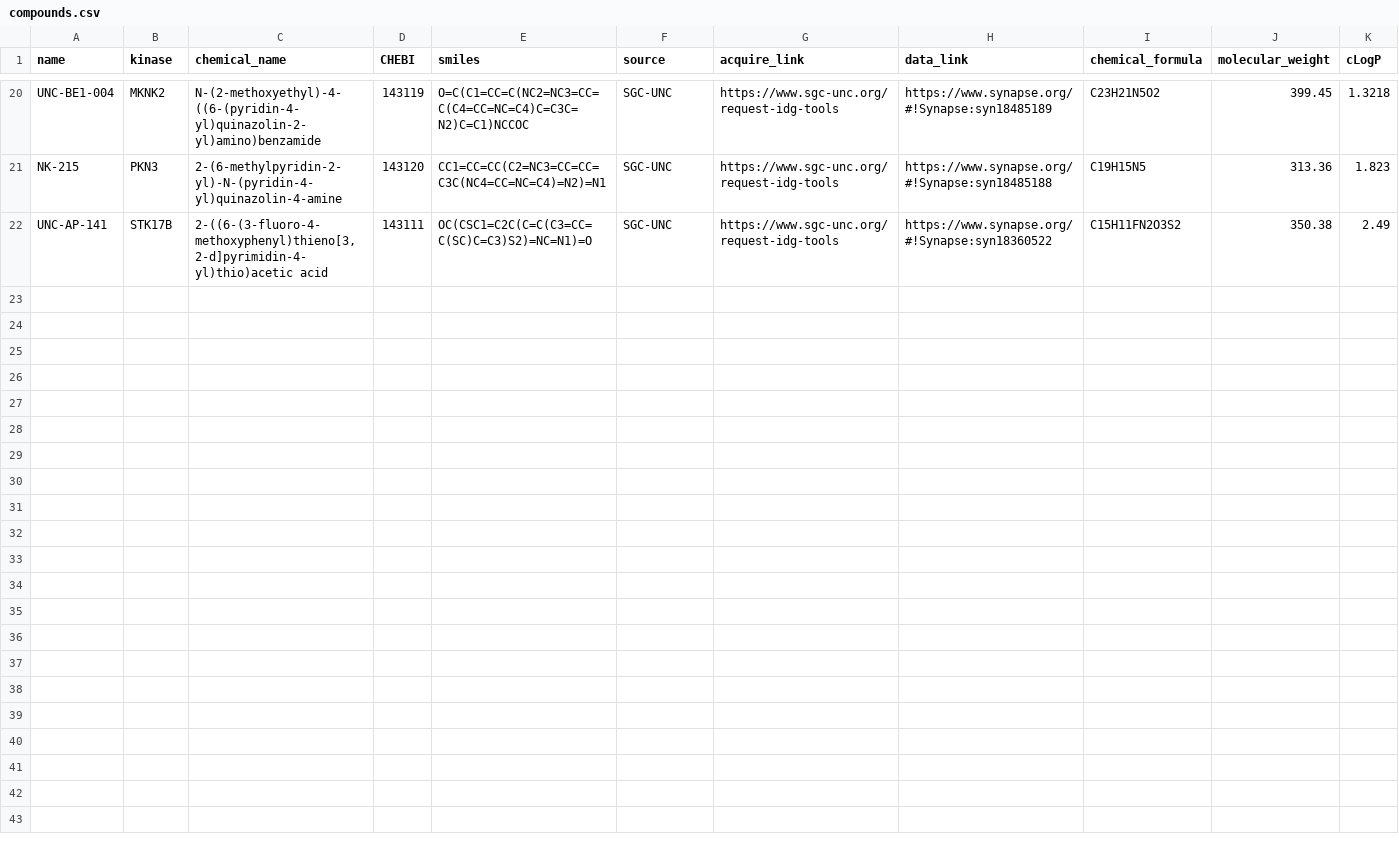
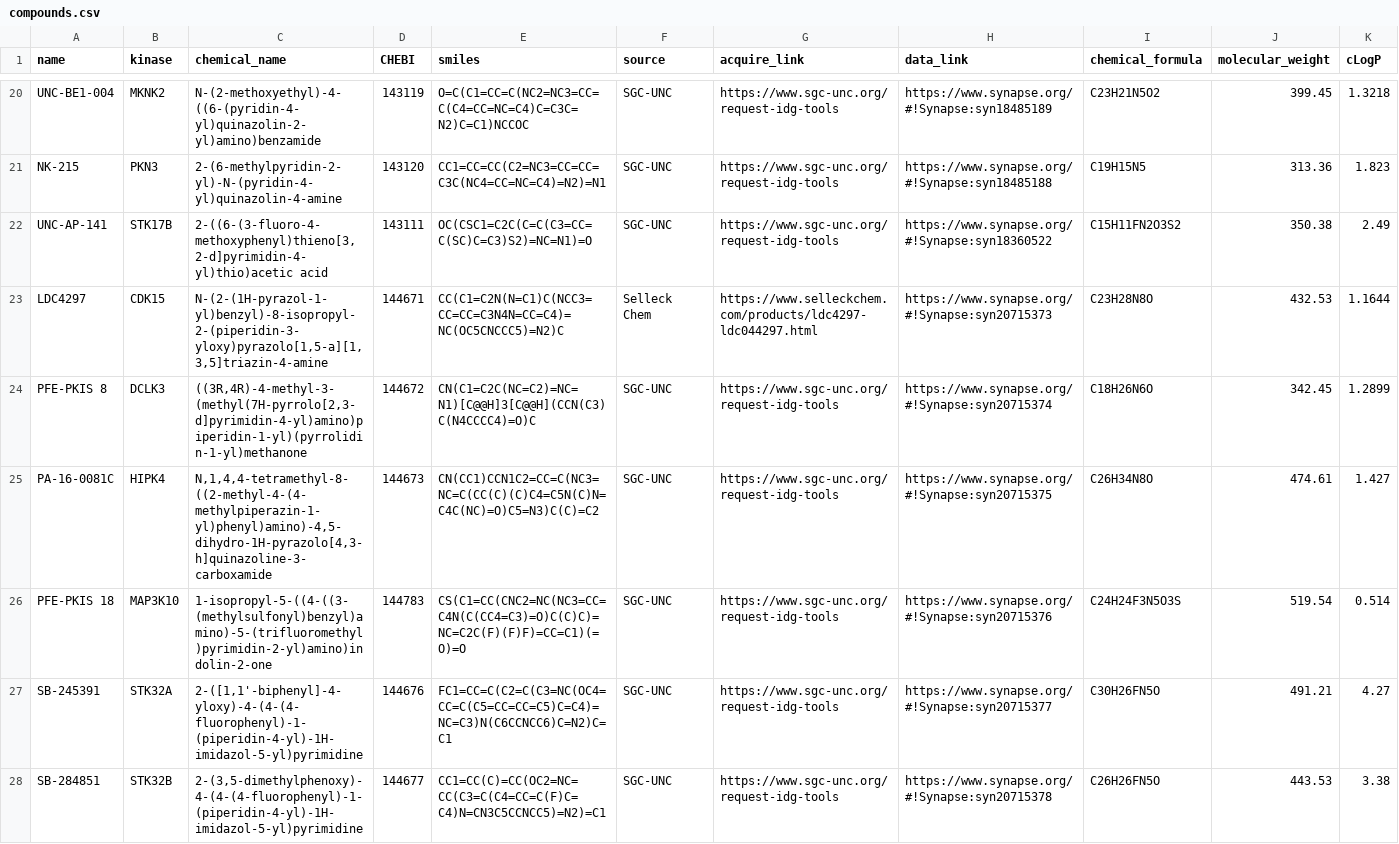
Before and after one commit to IDG-Kinase/darkkinasekb, a CSV file: data_sets/compounds.csv, drawn as a sheet; only a part is shown, gaps mark what is left out; the diff names each change by its address in the sheet, - before the commit and + after, or states it on an @@ line.

Commit message:
adding new compounds

```diff
--- a/data_sets/compounds.csv
+++ b/data_sets/compounds.csv
+row 23: LDC4297 | CDK15 | N-(2-(1H-pyrazol-1-yl)benzyl)-8-isopropyl-2-(piperidin-3-yloxy)pyrazolo[1,5-a][1,3,5]triazin-4-amine | 144671 | CC(C1=C2N(N=C1)C(NCC3=CC=CC=C3N4N=CC=C4)=NC(OC5CNCCC5)=N2)C | Selleck Chem | https://www.selleckchem.com/products/ldc4297-ldc044297.html | https://www.synapse.org/#!Synapse:syn20715373 | C23H28N8O | 432.53 | 1.1644
+row 24: PFE-PKIS 8 | DCLK3 | ((3R,4R)-4-methyl-3-(methyl(7H-pyrrolo[2,3-d]pyrimidin-4-yl)amino)piperidin-1-yl)(pyrrolidin-1-yl)methanone | 144672 | CN(C1=C2C(NC=C2)=NC=N1)[C@@H]3[C@@H](CCN(C3)C(N4CCCC4)=O)C | SGC-UNC | https://www.sgc-unc.org/request-idg-tools | https://www.synapse.org/#!Synapse:syn20715374 | C18H26N6O | 342.45 | 1.2899
+row 25: PA-16-0081C | HIPK4 | N,1,4,4-tetramethyl-8-((2-methyl-4-(4-methylpiperazin-1-yl)phenyl)amino)-4,5-dihydro-1H-pyrazolo[4,3-h]quinazoline-3-carboxamide | 144673 | CN(CC1)CCN1C2=CC=C(NC3=NC=C(CC(C)(C)C4=C5N(C)N=C4C(NC)=O)C5=N3)C(C)=C2 | SGC-UNC | https://www.sgc-unc.org/request-idg-tools | https://www.synapse.org/#!Synapse:syn20715375 | C26H34N8O | 474.61 | 1.427
+row 26: PFE-PKIS 18 | MAP3K10 | 1-isopropyl-5-((4-((3-(methylsulfonyl)benzyl)amino)-5-(trifluoromethyl)pyrimidin-2-yl)amino)indolin-2-one | 144783 | CS(C1=CC(CNC2=NC(NC3=CC=C4N(C(CC4=C3)=O)C(C)C)=NC=C2C(F)(F)F)=CC=C1)(=O)=O | SGC-UNC | https://www.sgc-unc.org/request-idg-tools | https://www.synapse.org/#!Synapse:syn20715376 | C24H24F3N5O3S | 519.54 | 0.514
+row 27: SB-245391 | STK32A | 2-([1,1'-biphenyl]-4-yloxy)-4-(4-(4-fluorophenyl)-1-(piperidin-4-yl)-1H-imidazol-5-yl)pyrimidine | 144676 | FC1=CC=C(C2=C(C3=NC(OC4=CC=C(C5=CC=CC=C5)C=C4)=NC=C3)N(C6CCNCC6)C=N2)C=C1 | SGC-UNC | https://www.sgc-unc.org/request-idg-tools | https://www.synapse.org/#!Synapse:syn20715377 | C30H26FN5O | 491.21 | 4.27
+row 28: SB-284851 | STK32B | 2-(3,5-dimethylphenoxy)-4-(4-(4-fluorophenyl)-1-(piperidin-4-yl)-1H-imidazol-5-yl)pyrimidine | 144677 | CC1=CC(C)=CC(OC2=NC=CC(C3=C(C4=CC=C(F)C=C4)N=CN3C5CCNCC5)=N2)=C1 | SGC-UNC | https://www.sgc-unc.org/request-idg-tools | https://www.synapse.org/#!Synapse:syn20715378 | C26H26FN5O | 443.53 | 3.38
```
Also changed, not shown: 12 other files.
